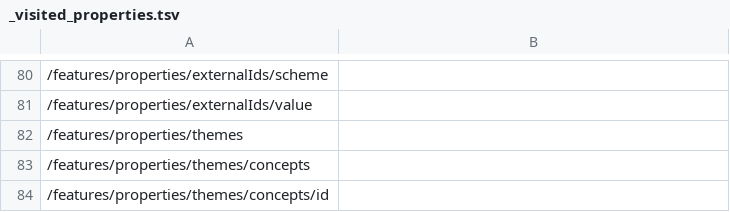
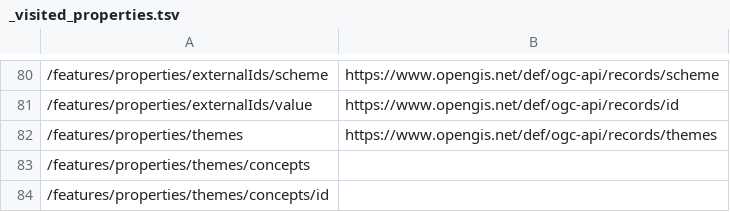
Before and after one commit to ogcincubator/bblocks-ogcapi-records, a TSV file: build/annotated/api/records/v1/schemas/recordsGeoJSON/_visited_properties.tsv, drawn as a sheet; only a part is shown, gaps mark what is left out; the diff covers the shown part only; the diff names each change by its address in the sheet, - before the commit and + after, or states it on an @@ line.

```diff
--- a/build/annotated/api/records/v1/schemas/recordsGeoJSON/_visited_properties.tsv
+++ b/build/annotated/api/records/v1/schemas/recordsGeoJSON/_visited_properties.tsv
-B80: (empty)
+B80: https://www.opengis.net/def/ogc-api/records/scheme
-B81: (empty)
+B81: https://www.opengis.net/def/ogc-api/records/id
-B82: (empty)
+B82: https://www.opengis.net/def/ogc-api/records/themes
```
Also changed, not shown: 22 edited cells elsewhere in this file, build/annotated/api/records/v1/schemas/catalog/_visited_properties.tsv, build/annotated/api/records/v1/schemas/catalogs/_visited_properties.tsv, 52 other files.
